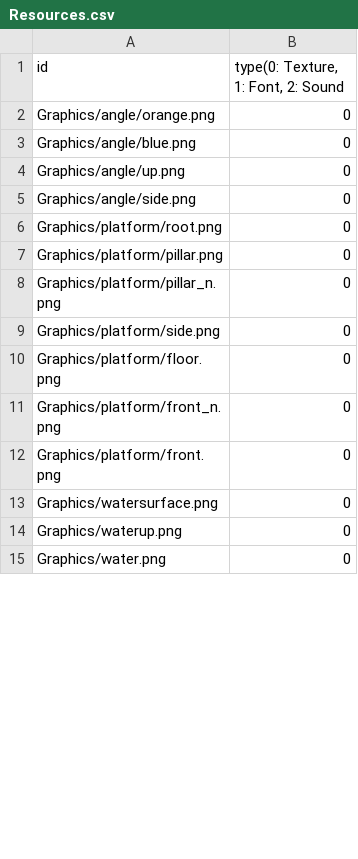
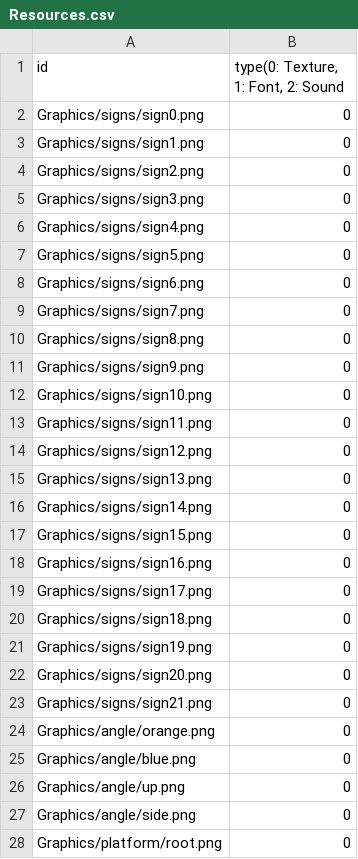
Before and after one commit to sowsky/Portal, a CSV file: sfml-template-bin/Resources.csv, drawn as a sheet; only a part is shown; the shorter side is filled out with more unchanged rows; the diff covers the shown part only; the diff names each change by its address in the sheet, - before the commit and + after, or states it on an @@ line.

```diff
--- a/sfml-template-bin/Resources.csv
+++ b/sfml-template-bin/Resources.csv
+row 2: Graphics/signs/sign0.png | 0
+row 3: Graphics/signs/sign1.png | 0
+row 4: Graphics/signs/sign2.png | 0
+row 5: Graphics/signs/sign3.png | 0
+row 6: Graphics/signs/sign4.png | 0
+row 7: Graphics/signs/sign5.png | 0
+row 8: Graphics/signs/sign6.png | 0
+row 9: Graphics/signs/sign7.png | 0
+row 10: Graphics/signs/sign8.png | 0
+row 11: Graphics/signs/sign9.png | 0
+row 12: Graphics/signs/sign10.png | 0
+row 13: Graphics/signs/sign11.png | 0
+row 14: Graphics/signs/sign12.png | 0
+row 15: Graphics/signs/sign13.png | 0
+row 16: Graphics/signs/sign14.png | 0
+row 17: Graphics/signs/sign15.png | 0
+row 18: Graphics/signs/sign16.png | 0
+row 19: Graphics/signs/sign17.png | 0
+row 20: Graphics/signs/sign18.png | 0
+row 21: Graphics/signs/sign19.png | 0
+row 22: Graphics/signs/sign20.png | 0
+row 23: Graphics/signs/sign21.png | 0
```
Also changed, not shown: 1 added row, 1 removed row and 1 edited cell elsewhere in this file, 51 other files.
